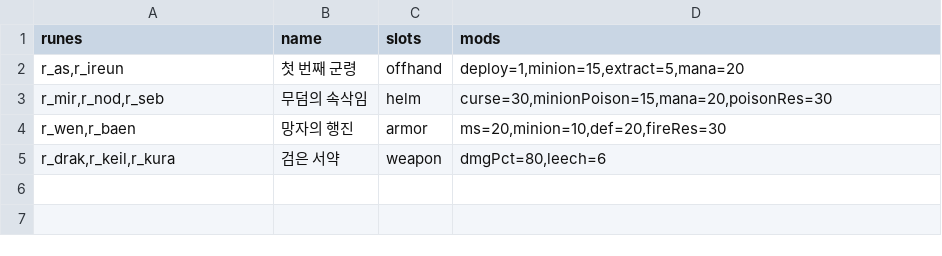
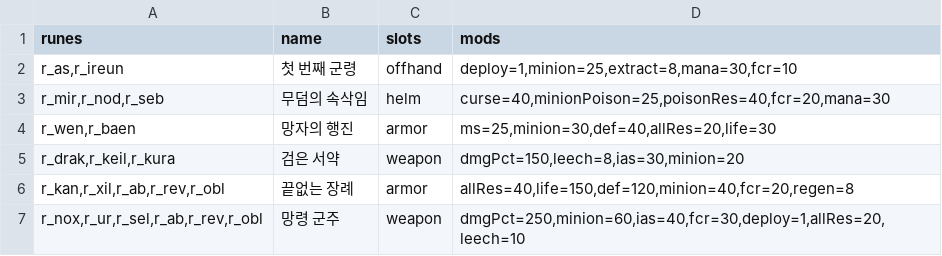
Before and after one commit to mogoshop/catch-and-keep, a CSV file: data/runewords.csv, drawn as a sheet.

```diff
--- a/data/runewords.csv
+++ b/data/runewords.csv
@@ -1,5 +1,7 @@
 runes,name,slots,mods
-"r_as,r_ireun",첫 번째 군령,offhand,"deploy=1,minion=15,extract=5,mana=20"
-"r_mir,r_nod,r_seb",무덤의 속삭임,helm,"curse=30,minionPoison=15,mana=20,poisonRes=30"
-"r_wen,r_baen",망자의 행진,armor,"ms=20,minion=10,def=20,fireRes=30"
-"r_drak,r_keil,r_kura",검은 서약,weapon,"dmgPct=80,leech=6"
+"r_as,r_ireun",첫 번째 군령,offhand,"deploy=1,minion=25,extract=8,mana=30,fcr=10"
+"r_mir,r_nod,r_seb",무덤의 속삭임,helm,"curse=40,minionPoison=25,poisonRes=40,fcr=20,mana=30"
+"r_wen,r_baen",망자의 행진,armor,"ms=25,minion=30,def=40,allRes=20,life=30"
+"r_drak,r_keil,r_kura",검은 서약,weapon,"dmgPct=150,leech=8,ias=30,minion=20"
+"r_kan,r_xil,r_ab,r_rev,r_obl",끝없는 장례,armor,"allRes=40,life=150,def=120,minion=40,fcr=20,regen=8"
+"r_nox,r_ur,r_sel,r_ab,r_rev,r_obl",망령 군주,weapon,"dmgPct=250,minion=60,ias=40,fcr=30,deploy=1,allRes=20,leech=10"
```
Also changed, not shown: data/config.csv, data/stats.csv, 13 other files.
